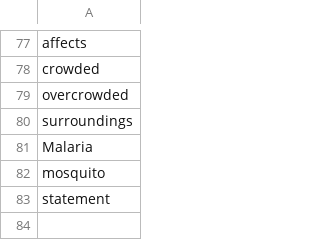
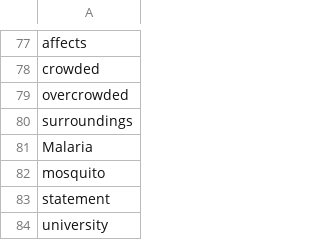
Before and after one commit to bmanishreddy/EnglishSpellings, a CSV file: SpellingSheets/WrongSpelling.csv, drawn as a sheet; only a part is shown, gaps mark what is left out.

Commit message:
Update WrongSpelling.csv

```diff
--- a/SpellingSheets/WrongSpelling.csv
+++ b/SpellingSheets/WrongSpelling.csv
@@ -83 +83,2 @@ mosquito
 statement
+university
```
